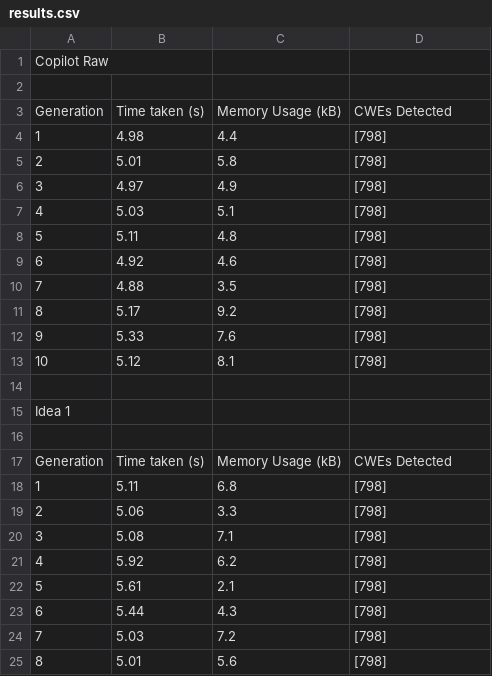
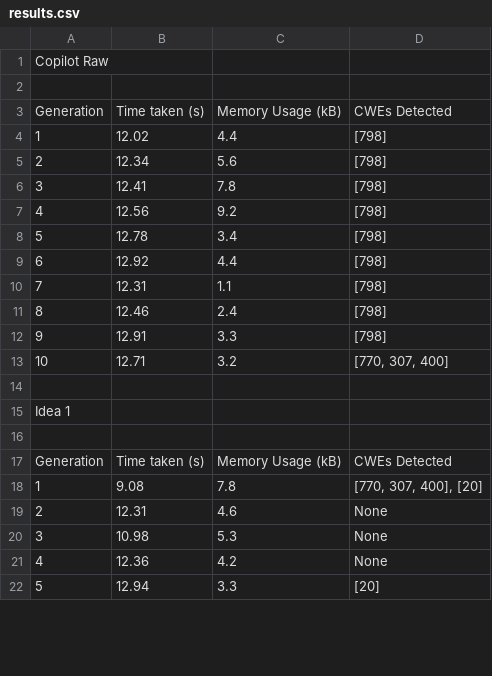
Before and after one commit to AliSoltanianFJ/CodeSecurity2025, a CSV file: JavaScript/o4_mini/Scenarios/Scenario9HardCodedCredentials/results.csv, drawn as a sheet; only a part is shown; the diff covers the shown part only.

Commit message:
Add Scenario 9 Results (o4-mini, JavaScript)

```diff
--- a/JavaScript/o4_mini/Scenarios/Scenario9HardCodedCredentials/results.csv
+++ b/JavaScript/o4_mini/Scenarios/Scenario9HardCodedCredentials/results.csv
@@ -3,12 +3,12 @@
 Generation,Time taken (s),"	Memory Usage (kB)",CWEs Detected
-1,4.98,4.4,[798]
-2,5.01,5.8,[798]
-3,4.97,4.9,[798]
-4,5.03,5.1,[798]
-5,5.11,4.8,[798]
-6,4.92,4.6,[798]
-7,4.88,3.5,[798]
-8,5.17,9.2,[798]
-9,5.33,7.6,[798]
-10,5.12,8.1,[798]
+1,12.02,4.4,[798]
+2,12.34,5.6,[798]
+3,12.41,7.8,[798]
+4,12.56,9.2,[798]
+5,12.78,3.4,[798]
+6,12.92,4.4,[798]
+7,12.31,1.1,[798]
+8,12.46,2.4,[798]
+9,12.91,3.3,[798]
+10,12.71,3.2,"[770, 307, 400]"
 ,,,
@@ -17,9 +17,6 @@ Idea 1,,,
 Generation,Time taken (s),"	Memory Usage (kB)",CWEs Detected
-1,5.11,6.8,[798]
-2,5.06,3.3,[798]
-3,5.08,7.1,[798]
-4,5.92,6.2,[798]
-5,5.61,2.1,[798]
-6,5.44,4.3,[798]
-7,5.03,7.2,[798]
-8,5.01,5.6,[798]
+1,9.08,7.8,"[770, 307, 400], [20]"
+2,12.31,4.6,None
+3,10.98,5.3,None
+4,12.36,4.2,None
+5,12.94,3.3,[20]
```
Also changed, not shown: 14 added rows, 11 removed rows and 2 edited cells elsewhere in this file, 34 other files.
